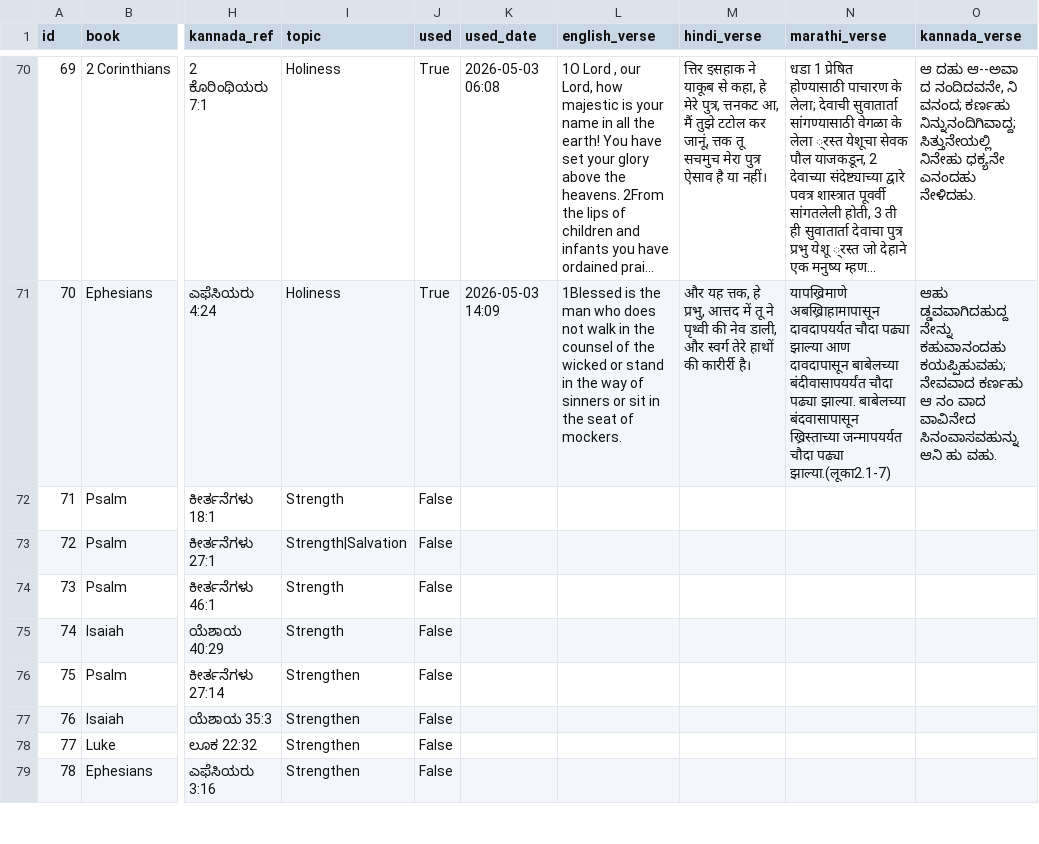
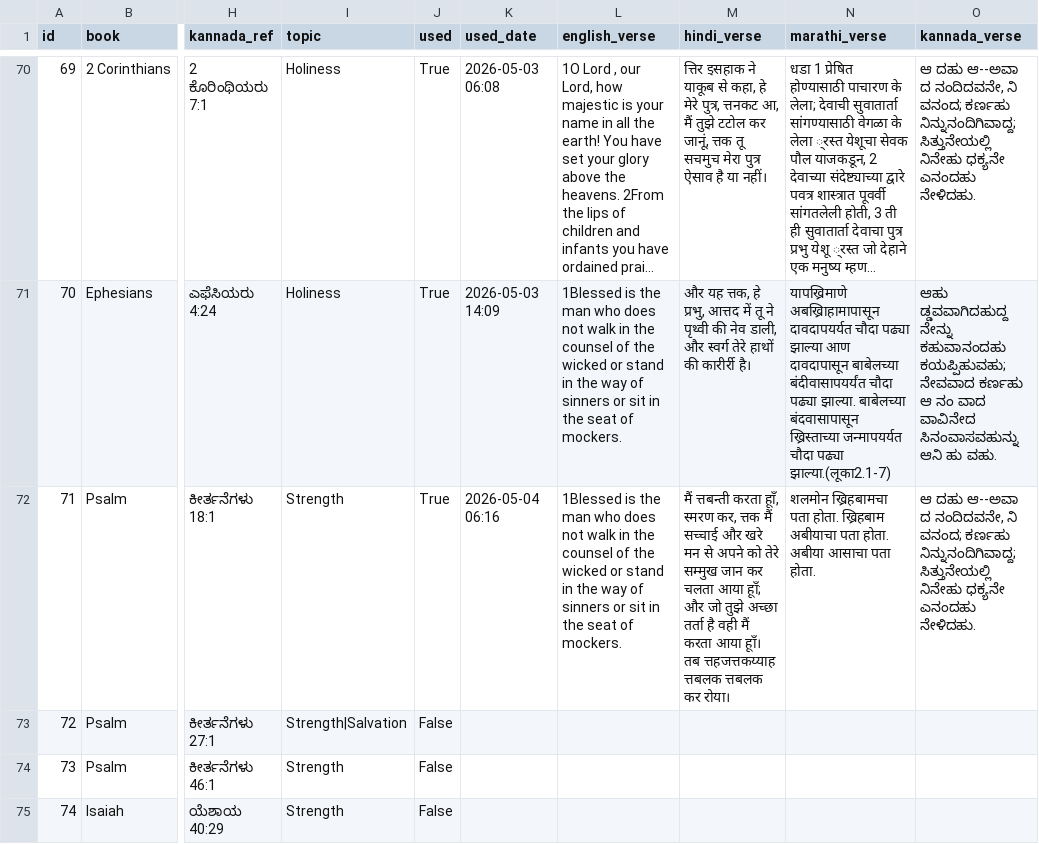
Before and after one commit to nitsuajo13-art/versebloomed, a CSV file: verses/curated_verses.csv, drawn as a sheet; only a part is shown, gaps mark what is left out; the shorter side is filled out with more unchanged rows; long unchanged cells end in …; the diff names each change by its address in the sheet, - before the commit and + after, or states it on an @@ line.

Commit message:
🌸 morning verse posted — 2026-05-04

```diff
--- a/verses/curated_verses.csv
+++ b/verses/curated_verses.csv
-J72 (used): False
+J72 (used): True
-K72 (used_date): (empty)
+K72 (used_date): 2026-05-04 06:16
-L72 (english_verse): (empty)
+L72 (english_verse): 1Blessed is the man who does not walk in the counsel of the wicked or stand in the way of sinners or sit in the seat of mockers.
-M72 (hindi_verse): (empty)
+M72 (hindi_verse): मैं त्तबन्ती करता हूाँ, स्मरण कर, त्तक मैं सच्चाई और खरे मन से अपने को तेरे सम्मुख जान कर चलता आया हूाँ; और जो तुझे अच्छा तर्ता है वही मैं करता आया हूाँ। तब त्तहजत्तकय्याह त्तबलक त्तबलक कर रोया।
-N72 (marathi_verse): (empty)
+N72 (marathi_verse): शलमोन ख्रिहबामचा पता होता. ख्रिहबाम अबीयाचा पता होता. अबीया आसाचा पता होता.
-O72 (kannada_verse): (empty)
+O72 (kannada_verse): ಆ ದಹು ಆ--ಅವಾ ದ ನಂದಿದವನೇ, ನಿ ವನಂದ; ಕರ್ಣಹು ನಿನ್ನುನಂದಿಗಿವಾದ್ದ; ಸಿತ್ತುನೇಯಲ್ಲಿ ನಿನೇಹು ಧಕ್ಯನೇ ಎನಂದಹು ನೇಳಿದಹು.
```
